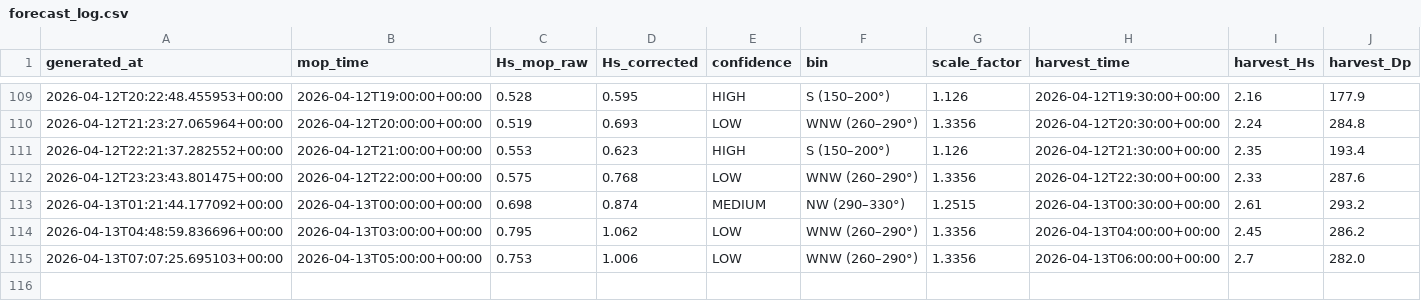
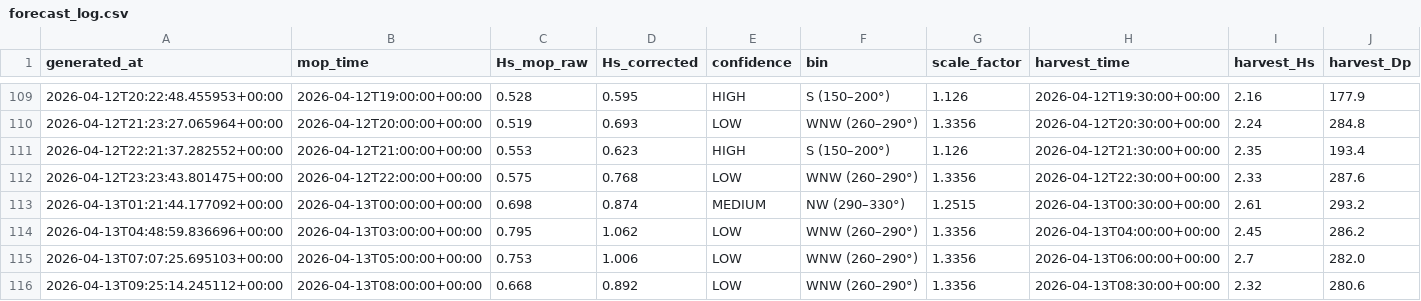
Before and after one commit to aadhavr/campus-point-waves, a CSV file: forecast_log.csv, drawn as a sheet; only a part is shown, gaps mark what is left out.

```diff
--- a/forecast_log.csv
+++ b/forecast_log.csv
@@ -115 +115,2 @@ generated_at,mop_time,Hs_mop_raw,Hs_corrected,confidence,bin,scale_factor,harves
 2026-04-13T07:07:25.695103+00:00,2026-04-13T05:00:00+00:00,0.753,1.006,LOW,WNW (260–290°),1.3356,2026-04-13T06:00:00+00:00,2.7,282.0
+2026-04-13T09:25:14.245112+00:00,2026-04-13T08:00:00+00:00,0.668,0.892,LOW,WNW (260–290°),1.3356,2026-04-13T08:30:00+00:00,2.32,280.6
```
Also changed, not shown: 1 other file.
